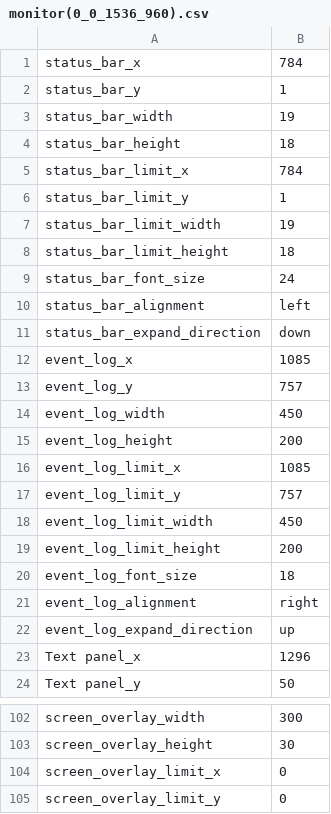
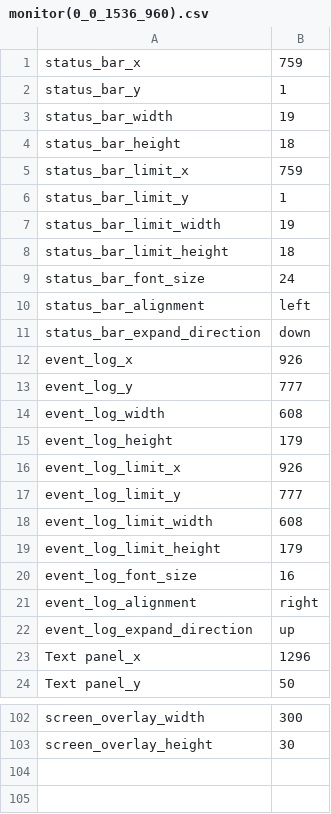
Before and after one commit to pokey/pokey_talon, a CSV file: talon-hud-settings/monitor(0_0_1536_960).csv, drawn as a sheet; only a part is shown, gaps mark what is left out.

```diff
--- a/talon-hud-settings/monitor(0_0_1536_960).csv
+++ b/talon-hud-settings/monitor(0_0_1536_960).csv
@@ -1,2 +1,2 @@
-status_bar_x,784
+status_bar_x,759
 status_bar_y,1
@@ -4,3 +4,3 @@ status_bar_width,19
 status_bar_height,18
-status_bar_limit_x,784
+status_bar_limit_x,759
 status_bar_limit_y,1
@@ -11,11 +11,11 @@ status_bar_alignment,left
 status_bar_expand_direction,down
-event_log_x,1085
-event_log_y,757
-event_log_width,450
-event_log_height,200
-event_log_limit_x,1085
-event_log_limit_y,757
-event_log_limit_width,450
-event_log_limit_height,200
-event_log_font_size,18
+event_log_x,926
+event_log_y,777
+event_log_width,608
+event_log_height,179
+event_log_limit_x,926
+event_log_limit_y,777
+event_log_limit_width,608
+event_log_limit_height,179
+event_log_font_size,16
 event_log_alignment,right
@@ -103,3 +103 @@ screen_overlay_width,300
 screen_overlay_height,30
-screen_overlay_limit_x,0
-screen_overlay_limit_y,0
```
Also changed, not shown: talon-hud-settings/live_screen_share_monitor(0_0_1536_960).csv, talon-hud-settings/recording_screen_monitor(0_0_1536_960).csv.
